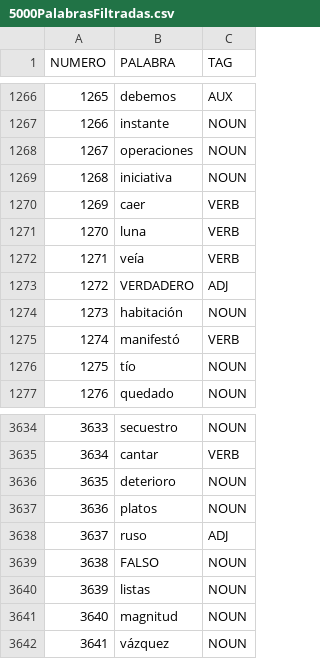
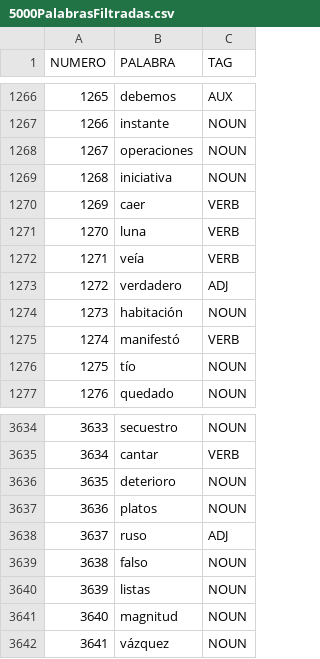
Before and after one commit to NILGroup/TFG-1819-Analogias, a CSV file: PruebaPrototipo/prototipo/5000PalabrasFiltradas.csv, drawn as a sheet; only a part is shown, gaps mark what is left out.

Commit message:
Modificado los archivos de las palabras de la RAE, y cambiado la ruta de las distintas vistas a /version1 y /version2

```diff
--- a/PruebaPrototipo/prototipo/5000PalabrasFiltradas.csv
+++ b/PruebaPrototipo/prototipo/5000PalabrasFiltradas.csv
@@ -1272,3 +1272,3 @@ NUMERO;PALABRA;TAG
 1271;veía;VERB
-1272;VERDADERO;ADJ
+1272;verdadero;ADJ
 1273;habitación;NOUN
@@ -3638,3 +3638,3 @@ NUMERO;PALABRA;TAG
 3637;ruso;ADJ
-3638;FALSO;NOUN
+3638;falso;NOUN
 3639;listas;NOUN
```
Also changed, not shown: 9 other files.
